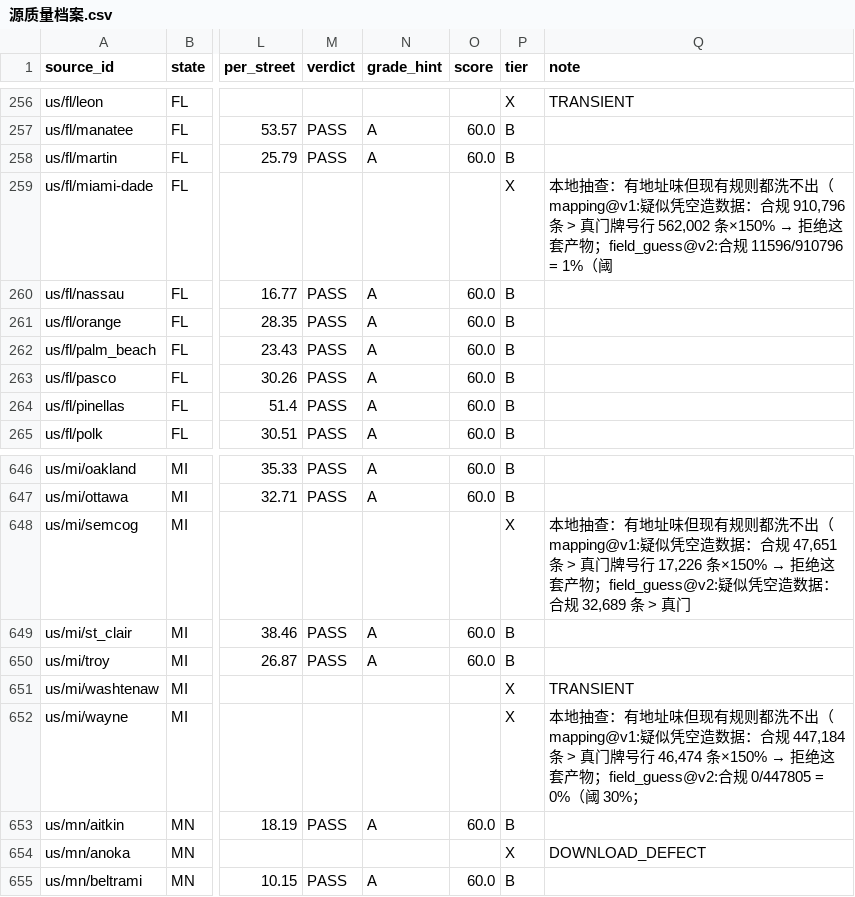
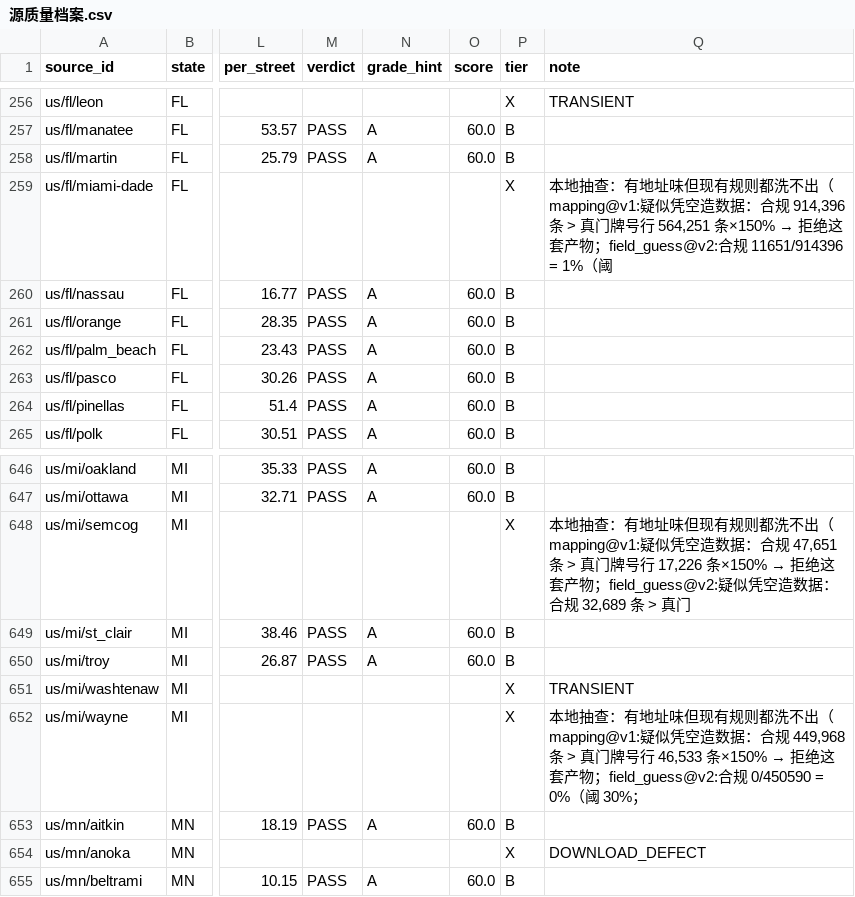
Before and after one commit to ip9988001/World-Map-Data, a CSV file: data/源质量档案.csv, drawn as a sheet; only a part is shown, gaps mark what is left out; the diff names each change by its address in the sheet, - before the commit and + after, or states it on an @@ line.

```diff
--- a/data/源质量档案.csv
+++ b/data/源质量档案.csv
@@ Q259 (note): …：合规 910,796 条 > 真门牌号行 562,002 条×150% → 拒绝这套产物；field_guess@v2:合规 11596/910796 = 1%（阈 → …：合规 914,396 条 > 真门牌号行 564,251 条×150% → 拒绝这套产物；field_guess@v2:合规 11651/914396 = 1%（阈 @@
@@ Q652 (note): …：合规 447,184 条 > 真门牌号行 46,474 条×150% → 拒绝这套产物；field_guess@v2:合规 0/447805 = 0%（阈… → …：合规 449,968 条 > 真门牌号行 46,533 条×150% → 拒绝这套产物；field_guess@v2:合规 0/450590 = 0%（阈… @@
```
Also changed, not shown: progress/台账.csv, 3 other files.
